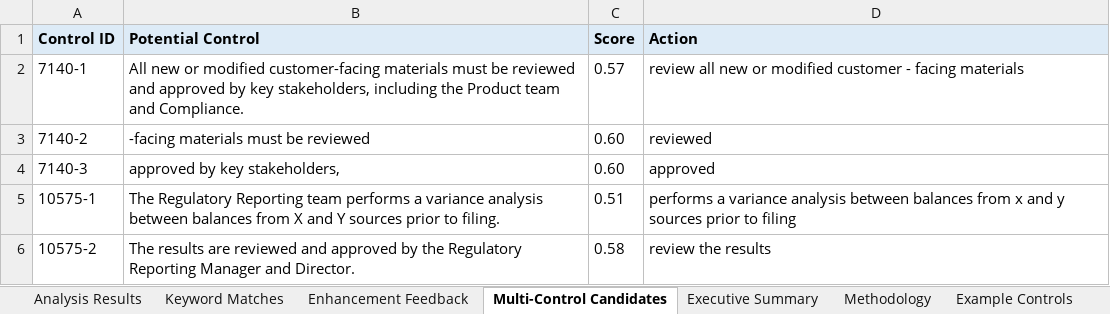
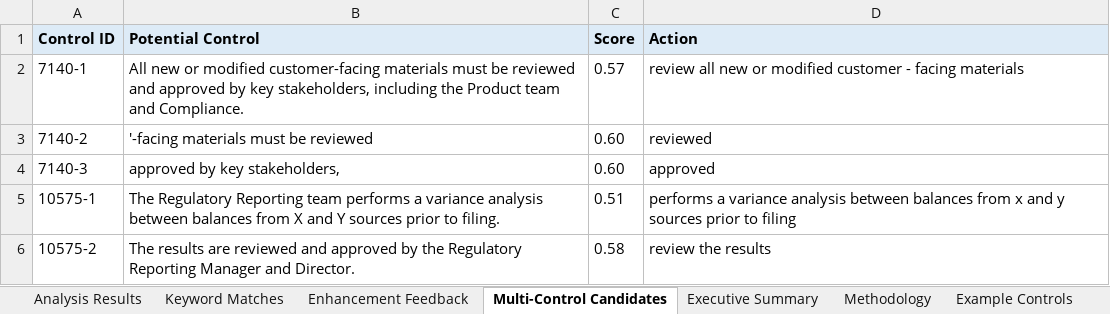
Before and after one commit to lblanes25/control-description-analyzer, an Excel workbook: who_test_controls_analysis_results.xlsx, sheet Multi-Control Candidates, drawn as a sheet; values as stored, in another font and other column widths than the file's, no borders; the diff names each change by its address in the sheet, - before the commit and + after, or states it on an @@ line.

```diff
--- a/who_test_controls_analysis_results.xlsx (sheet Multi-Control Candidates)
+++ b/who_test_controls_analysis_results.xlsx (sheet Multi-Control Candidates)
-B3 (Potential Control): -facing materials must be reviewed
+B3 (Potential Control): '-facing materials must be reviewed
```
Also changed, not shown: sheet Enhancement Feedback, sheet Methodology, sheet Executive Summary, 9 other files.
